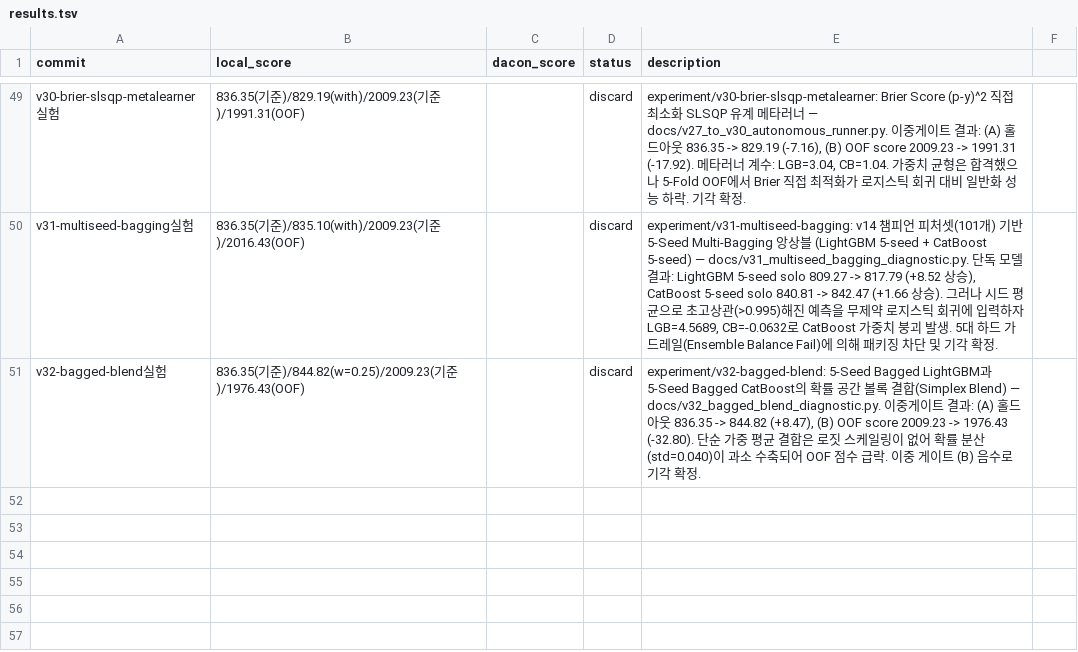
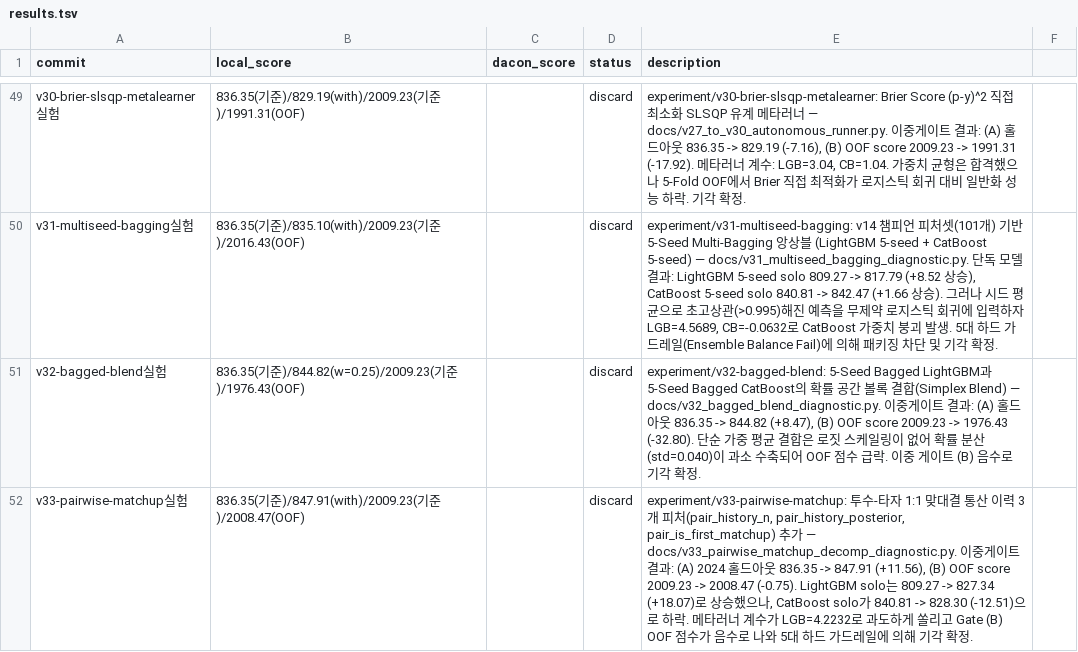
Before and after one commit to Just-Simple0/LG-Aimers-Gemini, a TSV file: results.tsv, drawn as a sheet; only a part is shown, gaps mark what is left out.

Commit message:
docs: record v33 pairwise matchup experiment and guardrail-enforced discard

```diff
--- a/results.tsv
+++ b/results.tsv
@@ -51 +51,2 @@ v31-multiseed-bagging실험	836.35(기준)/835.10(with)/2009.23(기준)/2016.43(
 v32-bagged-blend실험	836.35(기준)/844.82(w=0.25)/2009.23(기준)/1976.43(OOF)		discard	experiment/v32-bagged-blend: 5-Seed Bagged LightGBM과 5-Seed Bagged CatBoost의 확률 공간 볼록 결합(Simplex Blend) — docs/v32_bagged_blend_diagnostic.py. 이중게이트 결과: (A) 홀드아웃 836.35 -> 844.82 (+8.47), (B) OOF score 2009.23 -> 1976.43 (-32.80). 단순 가중 평균 결합은 로짓 스케일링이 없어 확률 분산(std=0.040)이 과소 수축되어 OOF 점수 급락. 이중 게이트 (B) 음수로 기각 확정.
+v33-pairwise-matchup실험	836.35(기준)/847.91(with)/2009.23(기준)/2008.47(OOF)		discard	experiment/v33-pairwise-matchup: 투수-타자 1:1 맞대결 통산 이력 3개 피처(pair_history_n, pair_history_posterior, pair_is_first_matchup) 추가 — docs/v33_pairwise_matchup_decomp_diagnostic.py. 이중게이트 결과: (A) 2024 홀드아웃 836.35 -> 847.91 (+11.56), (B) OOF score 2009.23 -> 2008.47 (-0.75). LightGBM solo는 809.27 -> 827.34 (+18.07)로 상승했으나, CatBoost solo가 840.81 -> 828.30 (-12.51)으로 하락. 메타러너 계수가 LGB=4.2232로 과도하게 쏠리고 Gate (B) OOF 점수가 음수로 나와 5대 하드 가드레일에 의해 기각 확정.
```
Also changed, not shown: 2 other files.
